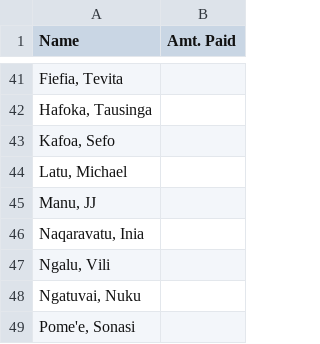
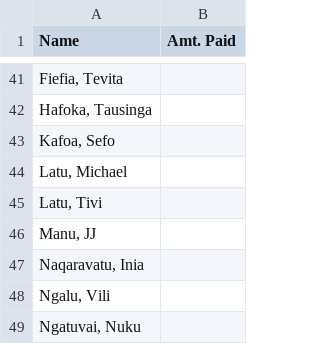
Before and after one commit to mtuiono/streamlit_playersList, a CSV file: players.csv, drawn as a sheet; only a part is shown, gaps mark what is left out; the shorter side is filled out with more unchanged rows.

Commit message:
Update players.csv

```diff
--- a/players.csv
+++ b/players.csv
@@ -44,2 +44,3 @@ Name,Amt. Paid
 "Latu, Michael",
+"Latu, Tivi"
 "Manu, JJ",
```
